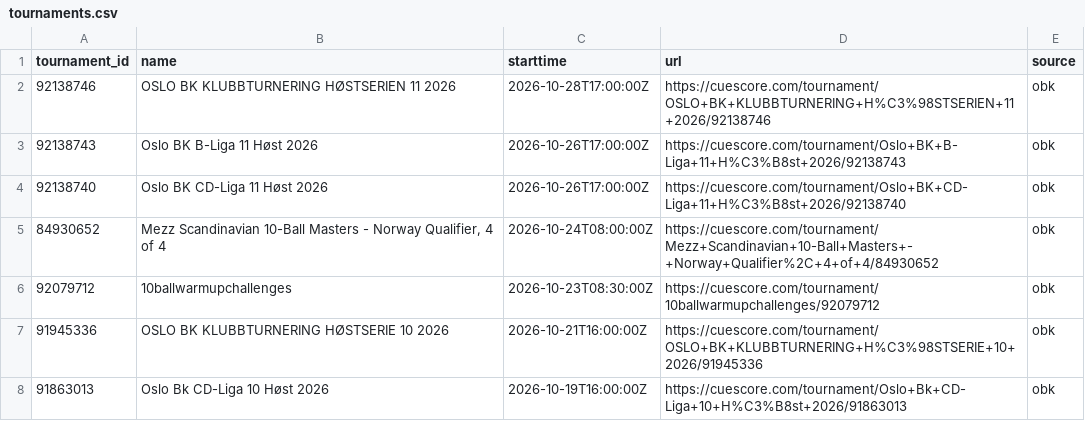
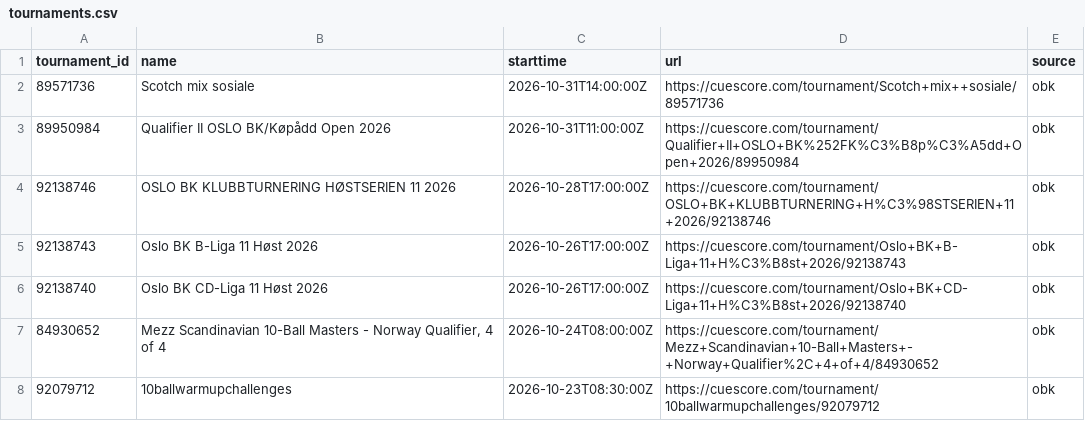
Before and after one commit to Flavelloni/Cue-Score, a CSV file: OBK/tournaments.csv, drawn as a sheet; only a part is shown; the shorter side is filled out with more unchanged rows.

```diff
--- a/OBK/tournaments.csv
+++ b/OBK/tournaments.csv
@@ -1,2 +1,4 @@
 tournament_id,name,starttime,url,source
+89571736,Scotch mix  sosiale,2026-10-31T14:00:00Z,https://cuescore.com/tournament/Scotch+mix++sosiale/89571736,obk
+89950984,Qualifier II OSLO BK/Køpådd Open 2026,2026-10-31T11:00:00Z,https://cuescore.com/tournament/Qualifier+II+OSLO+BK%252FK%C3%B8p%C3%A5dd+Open+2026/89950984,obk
 92138746,OSLO BK KLUBBTURNERING HØSTSERIEN 11 2026,2026-10-28T17:00:00Z,https://cuescore.com/tournament/OSLO+BK+KLUBBTURNERING+H%C3%98STSERIEN+11+2026/92138746,obk
```
Also changed, not shown: OBK/player_components.csv, OBK/player_fargo_ratings.csv, 18 other files.
